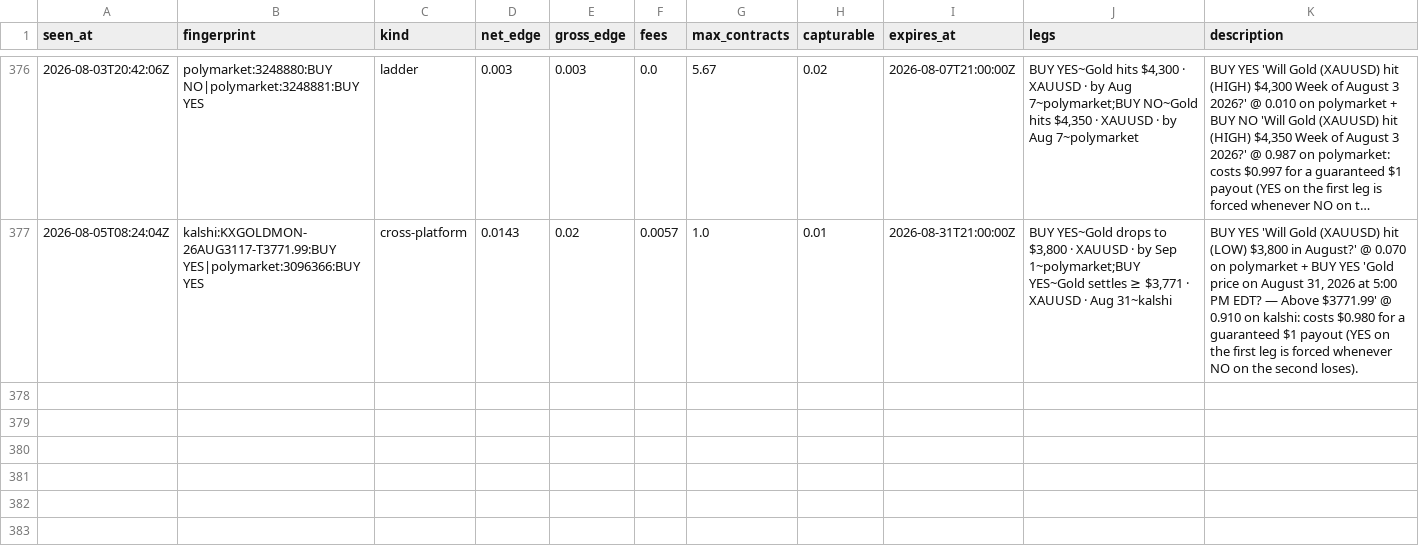
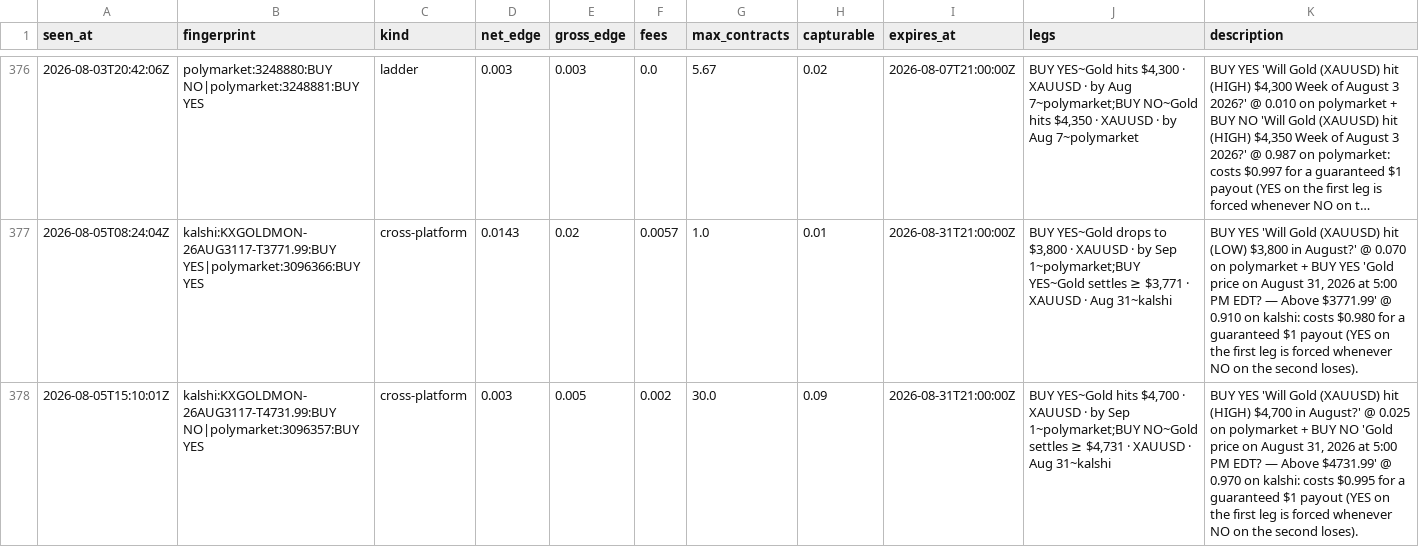
Before and after one commit to IshaanSrivastava1/markets-dashboard, a CSV file: data/arb_log.csv, drawn as a sheet; only a part is shown, gaps mark what is left out; long unchanged cells end in …; the diff names each change by its address in the sheet, - before the commit and + after, or states it on an @@ line.

```diff
--- a/data/arb_log.csv
+++ b/data/arb_log.csv
+row 378: 2026-08-05T15:10:01Z | kalshi:KXGOLDMON-26AUG3117-T4731.99:BUY NO|polymarket:3096357:BUY YES | cross-platform | 0.003 | 0.005 | 0.002 | 30.0 | 0.09 | 2026-08-31T21:00:00Z | BUY YES~Gold hits $4,700 · XAUUSD · by Sep 1~polymarket;BUY NO~Gold settles ≥ $4,731 · XAUUSD · Aug 31~kalshi | BUY YES 'Will Gold (XAUUSD) hit (HIGH) $4,700 in August?' @ 0.025 on polymarket + BUY NO 'Gold price on August 31, 2026 at 5:00 PM EDT? — Above $4731.99' @ 0.970 on kalshi: costs $0.995 for a guaranteed $1 payout (YES on the first leg is forced whenever NO on the second loses).
```
Also changed, not shown: 2 other files.
